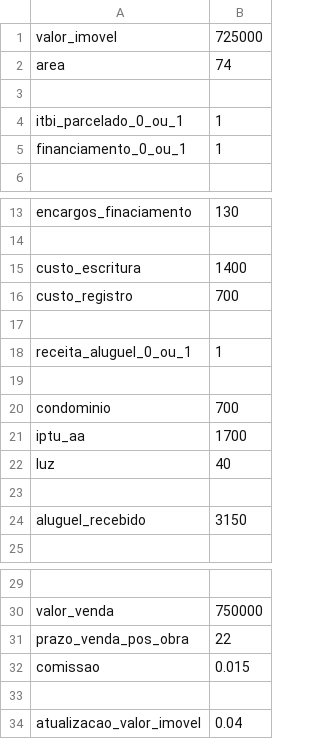
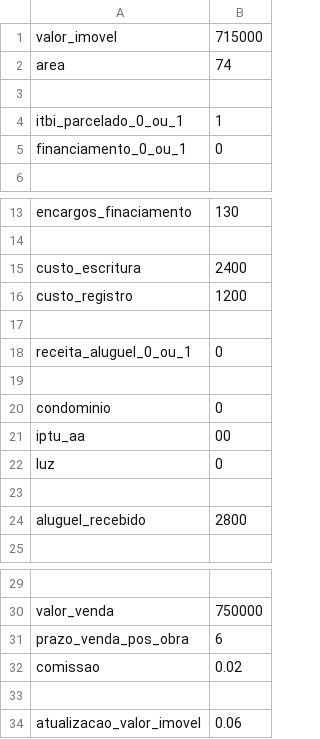
Before and after one commit to nobru01/imoveis, a CSV file: sqs310_bloco_C_ap_207/input_fluxo_caixa_SQS310C207.csv, drawn as a sheet; only a part is shown, gaps mark what is left out; the diff names each change by its address in the sheet, - before the commit and + after, or states it on an @@ line.

```diff
--- a/sqs310_bloco_C_ap_207/input_fluxo_caixa_SQS310C207.csv
+++ b/sqs310_bloco_C_ap_207/input_fluxo_caixa_SQS310C207.csv
-B1: 725000
+B1: 715000
-B5: 1
+B5: 0
-B15: 1400
+B15: 2400
-B16: 700
+B16: 1200
-B18: 1
+B18: 0
-B20: 700
+B20: 0
-B21: 1700
+B21: 00
-B22: 40
+B22: 0
-B24: 3150
+B24: 2800
-B31: 22
+B31: 6
-B32: 0.015
+B32: 0.02
-B34: 0.04
+B34: 0.06
```
Also changed, not shown: 1 other file.
